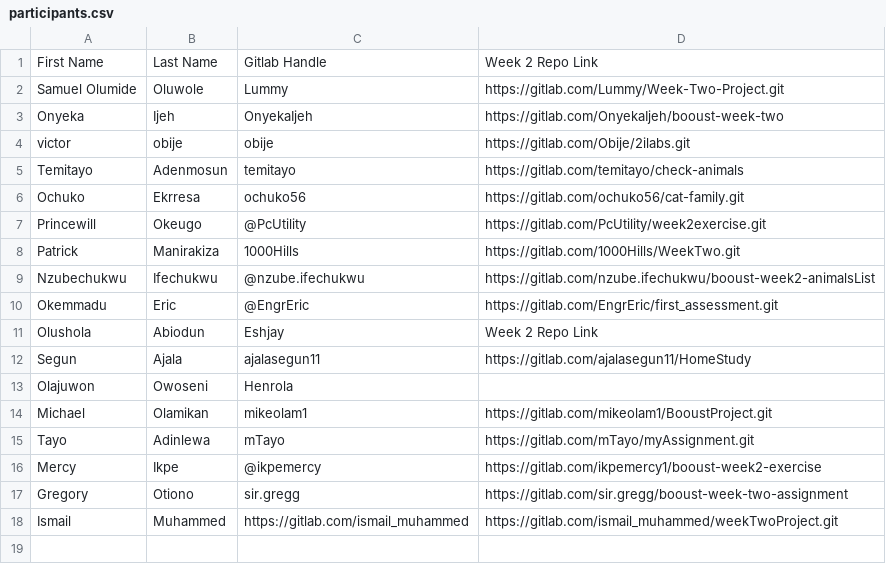
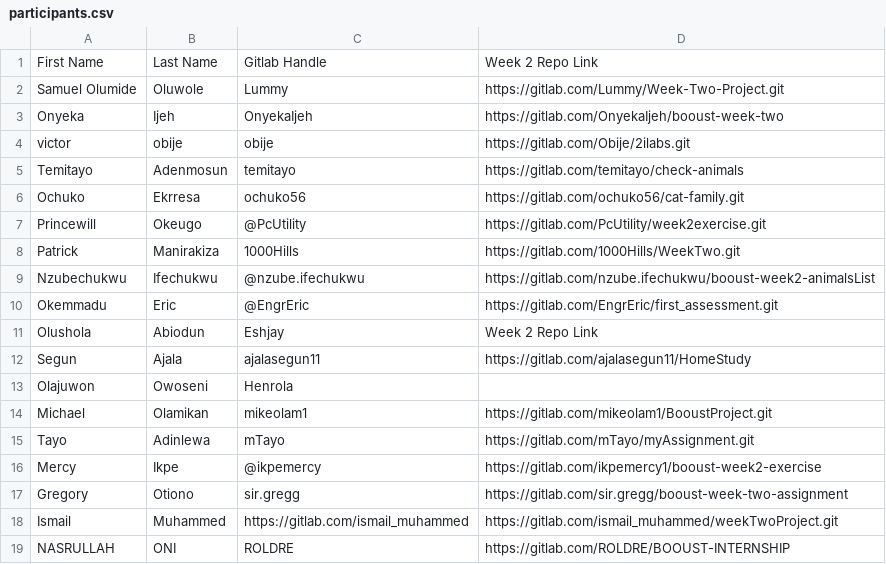
Before and after one commit to thobby16/weekk, a CSV file: participants.csv, drawn as a sheet; the diff names each change by its address in the sheet, - before the commit and + after, or states it on an @@ line.

Commit message:
NASRULLAH ONI- BOOUST INTERNSHIP

```diff
--- a/participants.csv
+++ b/participants.csv
+row 19: NASRULLAH | ONI | ROLDRE | https://gitlab.com/ROLDRE/BOOUST-INTERNSHIP
```
